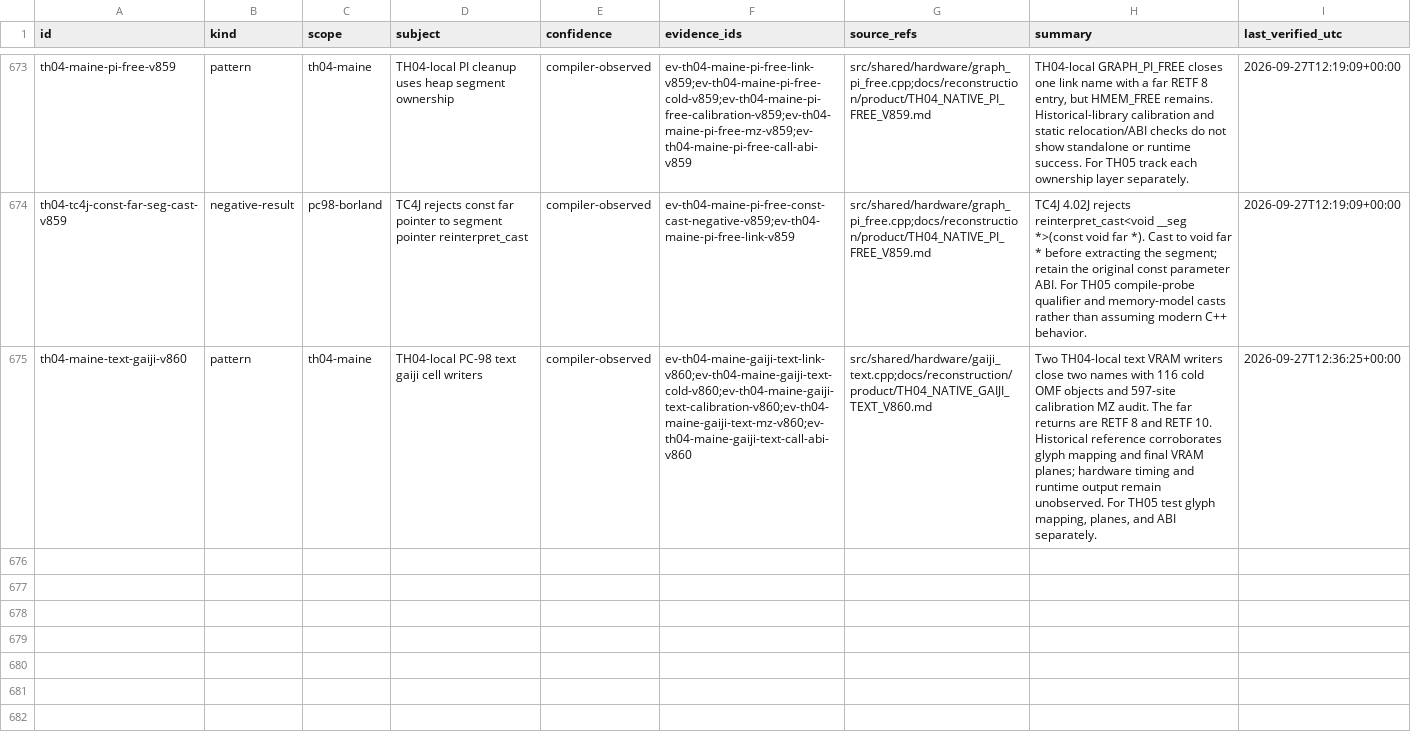
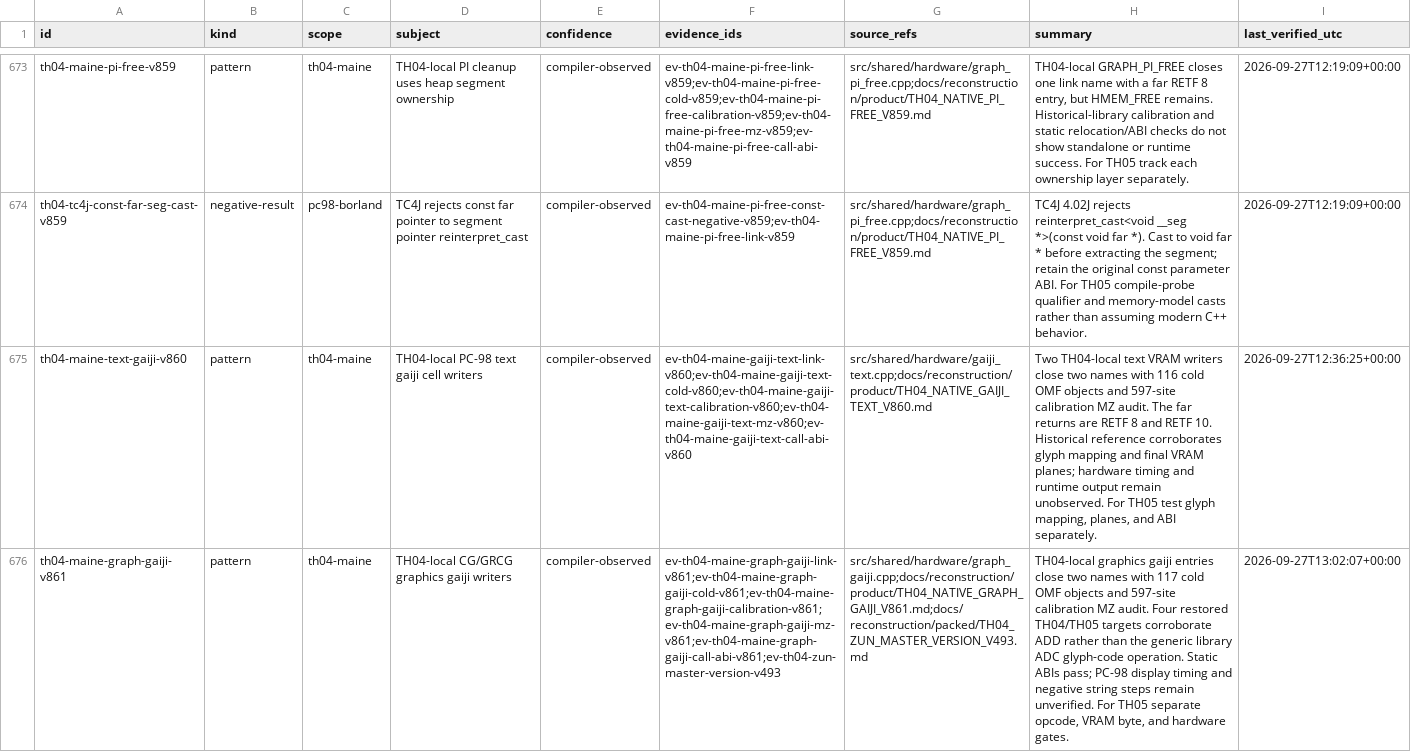
Before and after one commit to DropSonic0/th04, a CSV file: config/knowledge.csv, drawn as a sheet; only a part is shown, gaps mark what is left out; the diff names each change by its address in the sheet, - before the commit and + after, or states it on an @@ line.

Commit message:
gpt-6-sol: add TH04-local graphics gaiji owners

```diff
--- a/config/knowledge.csv
+++ b/config/knowledge.csv
+row 676: th04-maine-graph-gaiji-v861 | pattern | th04-maine | TH04-local CG/GRCG graphics gaiji writers | compiler-observed | ev-th04-maine-graph-gaiji-link-v861;ev-th04-maine-graph-gaiji-cold-v861;ev-th04-maine-graph-gaiji-calibration-v861;ev-th04-maine-graph-gaiji-mz-v861;ev-th04-maine-graph-gaiji-call-abi-v861;ev-th04-zun-master-version-v493 | src/shared/hardware/graph_gaiji.cpp;docs/reconstruction/product/TH04_NATIVE_GRAPH_GAIJI_V861.md;docs/reconstruction/packed/TH04_ZUN_MASTER_VERSION_V493.md | TH04-local graphics gaiji entries close two names with 117 cold OMF objects and 597-site calibration MZ audit. Four restored TH04/TH05 targets corroborate ADD rather than the generic library ADC glyph-code operation. Static ABIs pass; PC-98 display timing and negative string steps remain unverified. For TH05 separate opcode, VRAM byte, and hardware gates. | 2026-09-27T13:02:07+00:00
```
Also changed, not shown: 8 other files.
